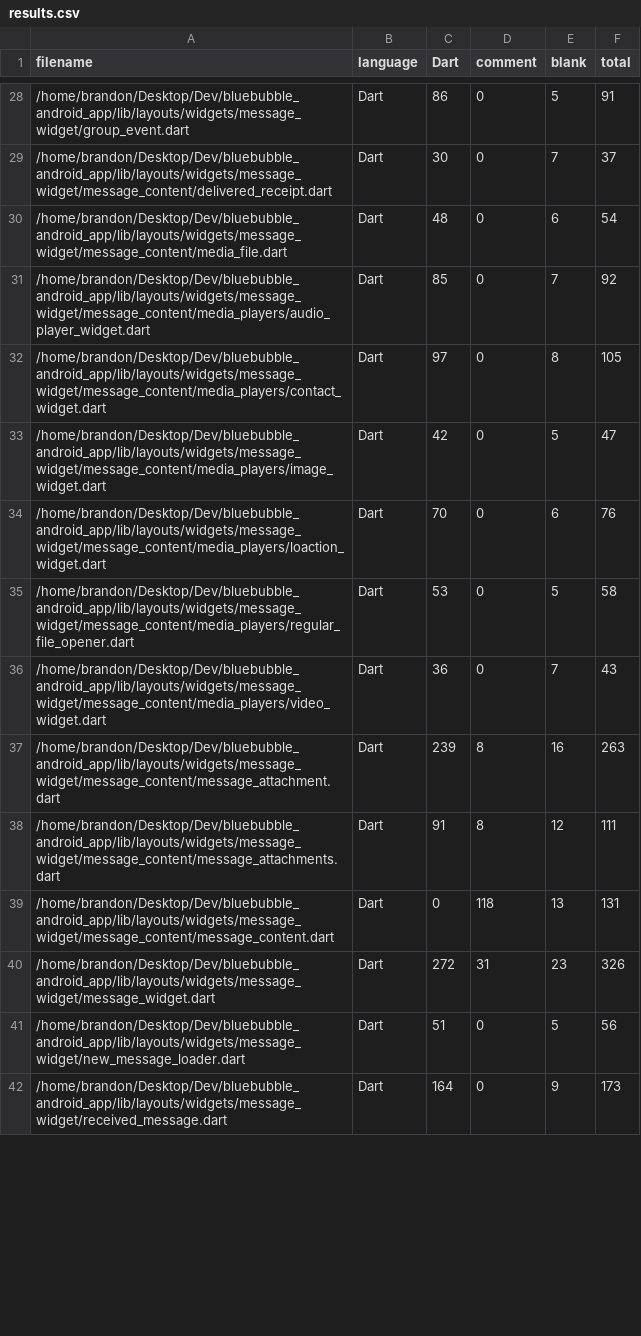
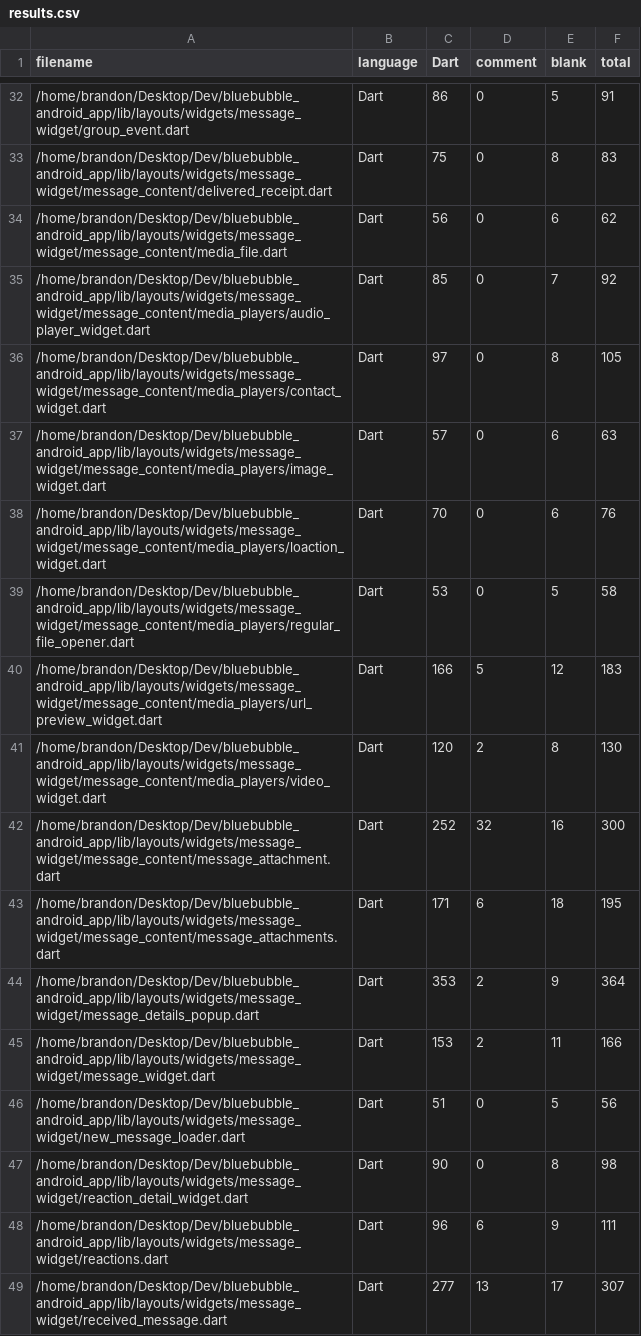
Before and after one commit to BlueBubblesApp/bluebubbles-app, a CSV file: .VSCodeCounter/results.csv, drawn as a sheet; only a part is shown, gaps mark what is left out; the diff covers the shown part only.

```diff
--- a/.VSCodeCounter/results.csv
+++ b/.VSCodeCounter/results.csv
@@ -28,15 +32,18 @@
 "/home/brandon/Desktop/Dev/bluebubble_android_app/lib/layouts/widgets/message_widget/group_event.dart", "Dart", 86, 0, 5, 91
-"/home/brandon/Desktop/Dev/bluebubble_android_app/lib/layouts/widgets/message_widget/message_content/delivered_receipt.dart", "Dart", 30, 0, 7, 37
-"/home/brandon/Desktop/Dev/bluebubble_android_app/lib/layouts/widgets/message_widget/message_content/media_file.dart", "Dart", 48, 0, 6, 54
+"/home/brandon/Desktop/Dev/bluebubble_android_app/lib/layouts/widgets/message_widget/message_content/delivered_receipt.dart", "Dart", 75, 0, 8, 83
+"/home/brandon/Desktop/Dev/bluebubble_android_app/lib/layouts/widgets/message_widget/message_content/media_file.dart", "Dart", 56, 0, 6, 62
 "/home/brandon/Desktop/Dev/bluebubble_android_app/lib/layouts/widgets/message_widget/message_content/media_players/audio_player_widget.dart", "Dart", 85, 0, 7, 92
 "/home/brandon/Desktop/Dev/bluebubble_android_app/lib/layouts/widgets/message_widget/message_content/media_players/contact_widget.dart", "Dart", 97, 0, 8, 105
-"/home/brandon/Desktop/Dev/bluebubble_android_app/lib/layouts/widgets/message_widget/message_content/media_players/image_widget.dart", "Dart", 42, 0, 5, 47
+"/home/brandon/Desktop/Dev/bluebubble_android_app/lib/layouts/widgets/message_widget/message_content/media_players/image_widget.dart", "Dart", 57, 0, 6, 63
 "/home/brandon/Desktop/Dev/bluebubble_android_app/lib/layouts/widgets/message_widget/message_content/media_players/loaction_widget.dart", "Dart", 70, 0, 6, 76
 "/home/brandon/Desktop/Dev/bluebubble_android_app/lib/layouts/widgets/message_widget/message_content/media_players/regular_file_opener.dart", "Dart", 53, 0, 5, 58
-"/home/brandon/Desktop/Dev/bluebubble_android_app/lib/layouts/widgets/message_widget/message_content/media_players/video_widget.dart", "Dart", 36, 0, 7, 43
-"/home/brandon/Desktop/Dev/bluebubble_android_app/lib/layouts/widgets/message_widget/message_content/message_attachment.dart", "Dart", 239, 8, 16, 263
-"/home/brandon/Desktop/Dev/bluebubble_android_app/lib/layouts/widgets/message_widget/message_content/message_attachments.dart", "Dart", 91, 8, 12, 111
-"/home/brandon/Desktop/Dev/bluebubble_android_app/lib/layouts/widgets/message_widget/message_content/message_content.dart", "Dart", 0, 118, 13, 131
-"/home/brandon/Desktop/Dev/bluebubble_android_app/lib/layouts/widgets/message_widget/message_widget.dart", "Dart", 272, 31, 23, 326
+"/home/brandon/Desktop/Dev/bluebubble_android_app/lib/layouts/widgets/message_widget/message_content/media_players/url_preview_widget.dart", "Dart", 166, 5, 12, 183
+"/home/brandon/Desktop/Dev/bluebubble_android_app/lib/layouts/widgets/message_widget/message_content/media_players/video_widget.dart", "Dart", 120, 2, 8, 130
+"/home/brandon/Desktop/Dev/bluebubble_android_app/lib/layouts/widgets/message_widget/message_content/message_attachment.dart", "Dart", 252, 32, 16, 300
+"/home/brandon/Desktop/Dev/bluebubble_android_app/lib/layouts/widgets/message_widget/message_content/message_attachments.dart", "Dart", 171, 6, 18, 195
+"/home/brandon/Desktop/Dev/bluebubble_android_app/lib/layouts/widgets/message_widget/message_details_popup.dart", "Dart", 353, 2, 9, 364
+"/home/brandon/Desktop/Dev/bluebubble_android_app/lib/layouts/widgets/message_widget/message_widget.dart", "Dart", 153, 2, 11, 166
 "/home/brandon/Desktop/Dev/bluebubble_android_app/lib/layouts/widgets/message_widget/new_message_loader.dart", "Dart", 51, 0, 5, 56
-"/home/brandon/Desktop/Dev/bluebubble_android_app/lib/layouts/widgets/message_widget/received_message.dart", "Dart", 164, 0, 9, 173
+"/home/brandon/Desktop/Dev/bluebubble_android_app/lib/layouts/widgets/message_widget/reaction_detail_widget.dart", "Dart", 90, 0, 8, 98
+"/home/brandon/Desktop/Dev/bluebubble_android_app/lib/layouts/widgets/message_widget/reactions.dart", "Dart", 96, 6, 9, 111
+"/home/brandon/Desktop/Dev/bluebubble_android_app/lib/layouts/widgets/message_widget/received_message.dart", "Dart", 277, 13, 17, 307
```
Also changed, not shown: 4 added rows and 108 edited cells elsewhere in this file, 10 other files.
